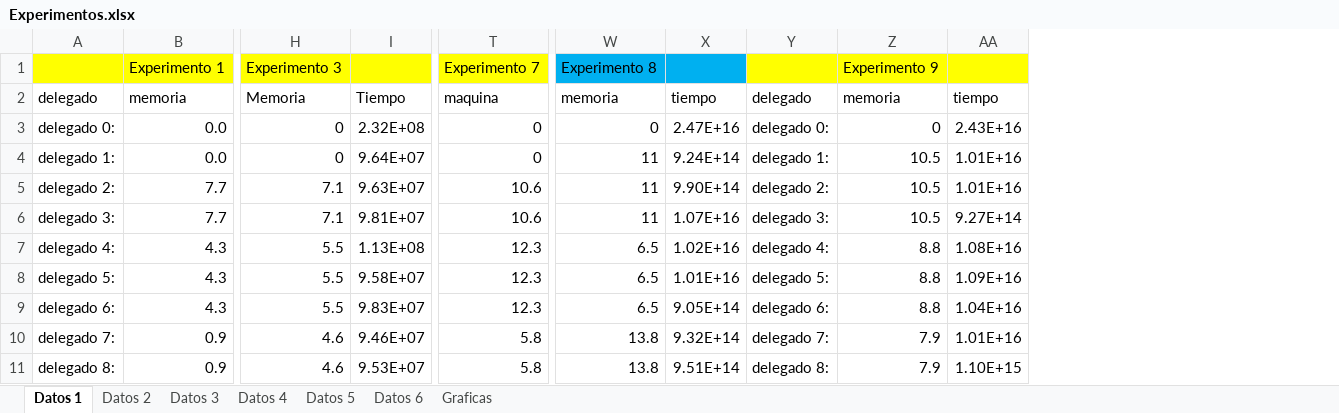
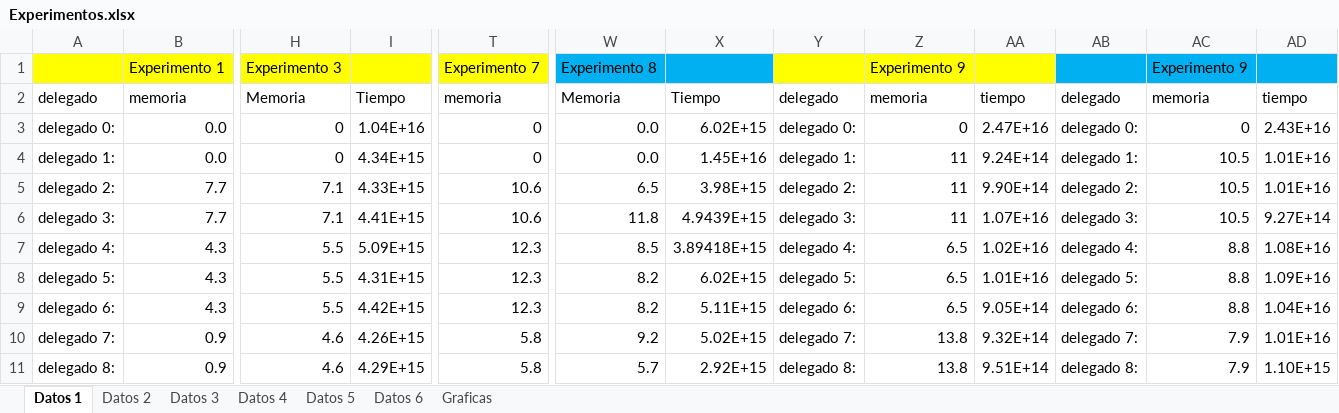
Before and after one commit to jpcano1/caso3_infracomp, an Excel workbook: data/Experimentos.xlsx, sheet Datos 1, drawn as a sheet; only a part is shown, gaps mark what is left out; values as stored, in another font and other column widths than the file's, no borders; removed rows and columns are numbered as before the commit, all else as after; the diff names each change by its address in the sheet, - before the commit and + after, or states it on an @@ line.

```diff
--- a/data/Experimentos.xlsx (sheet Datos 1)
+++ b/data/Experimentos.xlsx (sheet Datos 1)
-column I, rows 2-11: Tiempo | 2.32E+08 | 9.64E+07 | 9.63E+07 | 9.81E+07 | 1.13E+08 | 9.58E+07 | 9.83E+07 | 9.46E+07 | 9.53E+07
+column I, rows 2-11: Tiempo | 1.04E+16 | 4.34E+15 | 4.33E+15 | 4.41E+15 | 5.09E+15 | 4.31E+15 | 4.42E+15 | 4.26E+15 | 4.29E+15
+column W, rows 1-11: Experimento 8 | Memoria | 0.0 | 0.0 | 6.5 | 11.8 | 8.5 | 8.2 | 8.2 | 9.2 | 5.7
+column X, rows 2-11: Tiempo | 6.02E+15 | 1.45E+16 | 3.98E+15 | 4.9439E+15 | 3.89418E+15 | 6.02E+15 | 5.11E+15 | 5.02E+15 | 2.92E+15
+column Y, rows 2-11: delegado | delegado 0: | delegado 1: | delegado 2: | delegado 3: | delegado 4: | delegado 5: | delegado 6: | delegado 7: | delegado 8:
-Z1: Experimento 8
+Z1: Experimento 9
-Z1:AA1 fill: #00B0F0
+Z1:AA1 fill: #FFFF00
-AB1:AD1 fill: #FFFF00
+AB1:AD1 fill: #00B0F0
-T2: maquina
+T2: memoria
```
Also changed, not shown: sheet Graficas, formulas that keep their value, charts or pictures, 14 other files.
